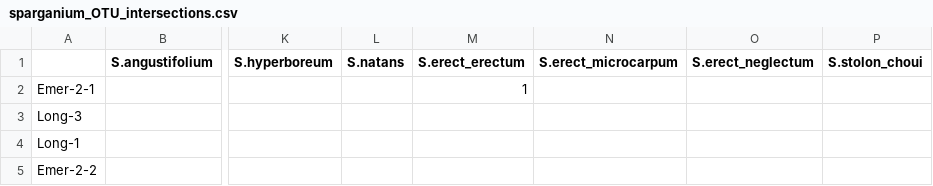
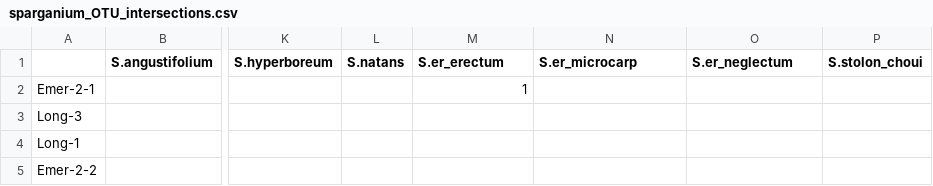
Before and after one commit to pzhurbenko/upset, a CSV file: sparganium_OTU_intersections.csv, drawn as a sheet; only a part is shown, gaps mark what is left out; the diff names each change by its address in the sheet, - before the commit and + after, or states it on an @@ line.

Commit message:
Update sparganium_OTU_intersections.csv

```diff
--- a/sparganium_OTU_intersections.csv
+++ b/sparganium_OTU_intersections.csv
-M1: S.erect_erectum
+M1: S.er_erectum
-N1: S.erect_microcarpum
+N1: S.er_microcarp
-O1: S.erect_neglectum
+O1: S.er_neglectum
```
